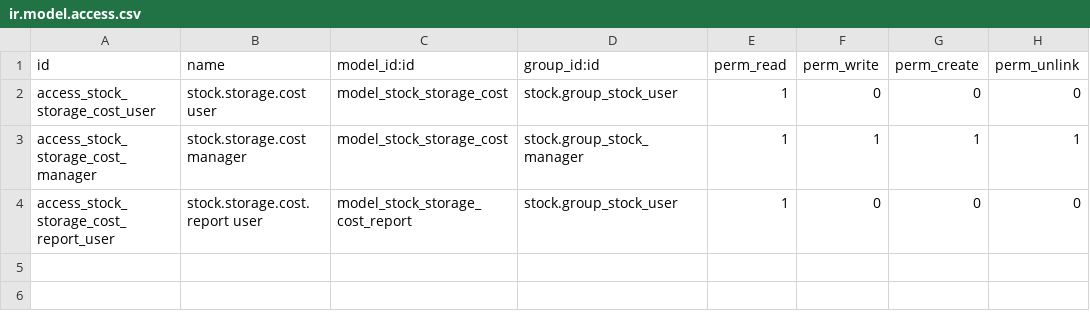
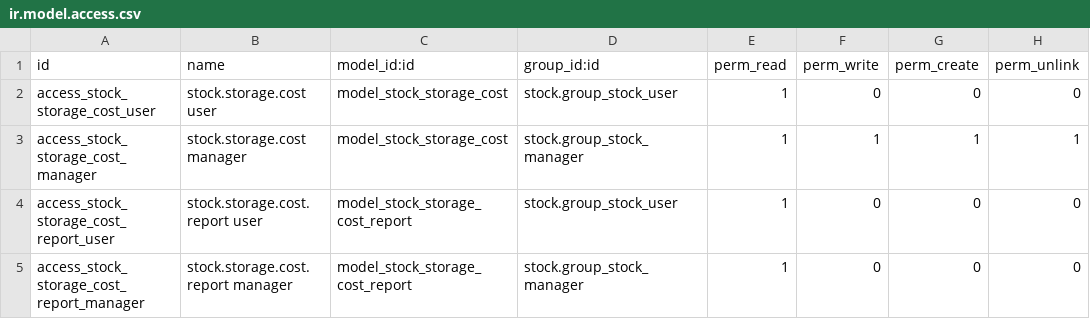
Before and after one commit to OutLanDeR213/MeatStorageModules, a CSV file: meat_storage_cost/security/ir.model.access.csv, drawn as a sheet.

```diff
--- a/meat_storage_cost/security/ir.model.access.csv
+++ b/meat_storage_cost/security/ir.model.access.csv
@@ -4 +4,2 @@ access_stock_storage_cost_manager,stock.storage.cost manager,model_stock_storage
 access_stock_storage_cost_report_user,stock.storage.cost.report user,model_stock_storage_cost_report,stock.group_stock_user,1,0,0,0
+access_stock_storage_cost_report_manager,stock.storage.cost.report manager,model_stock_storage_cost_report,stock.group_stock_manager,1,0,0,0
```
Also changed, not shown: 1 other file.
